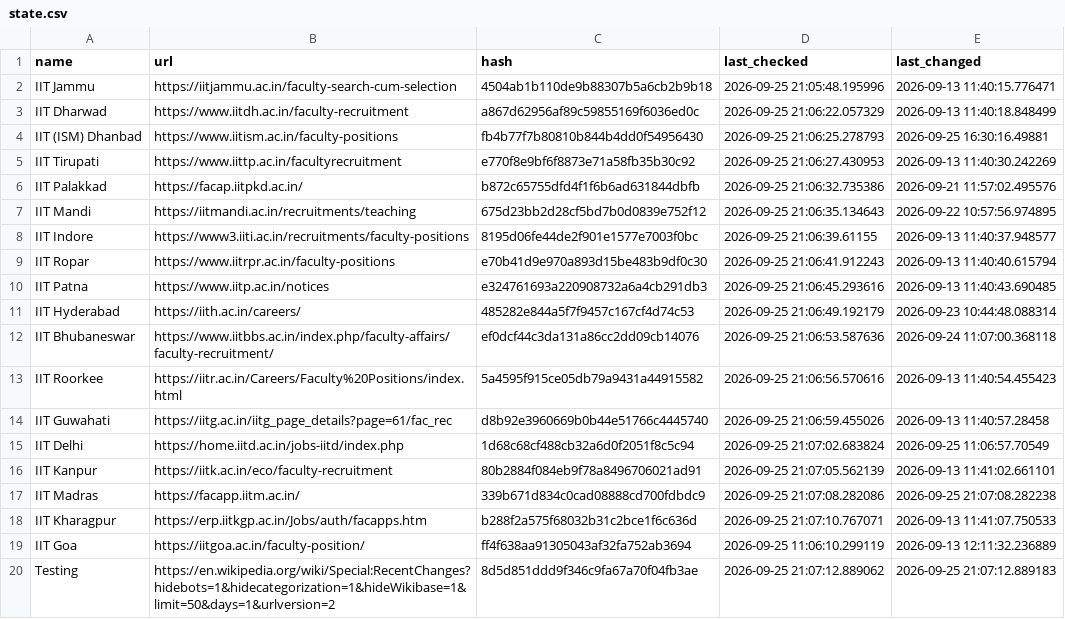
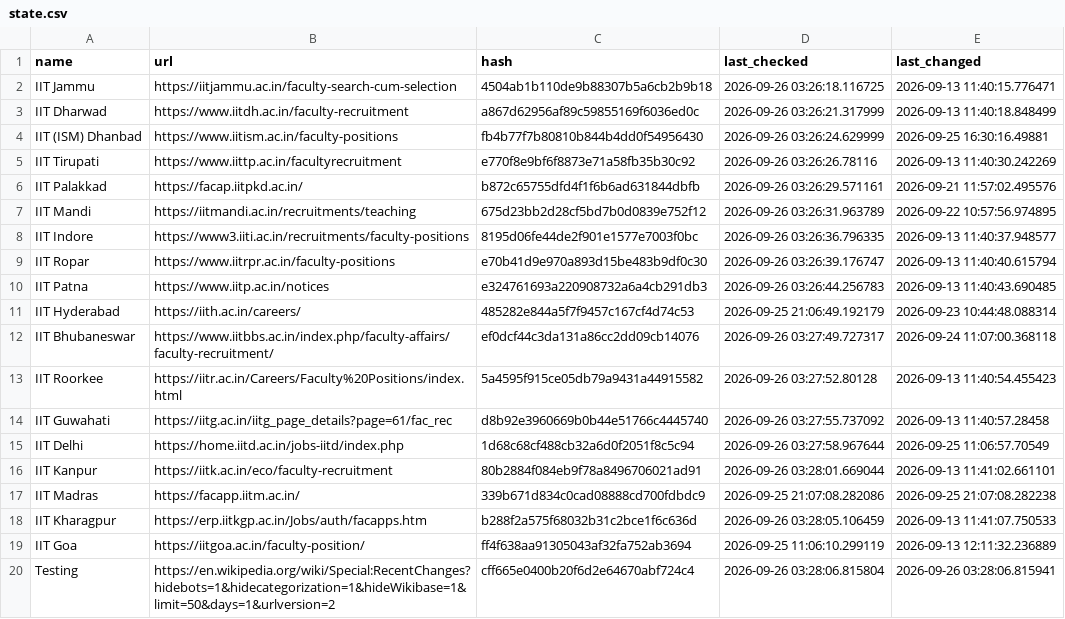
Before and after one commit to AbhibhavS/Faculty_watcher, a CSV file: state.csv, drawn as a sheet.

```diff
--- a/state.csv
+++ b/state.csv
@@ -1,20 +1,20 @@
 "name","url","hash","last_checked","last_changed"
-"IIT Jammu","https://iitjammu.ac.in/faculty-search-cum-selection","4504ab1b110de9b88307b5a6cb2b9b18","2026-09-25 21:05:48.195996","2026-09-13 11:40:15.776471"
-"IIT Dharwad","https://www.iitdh.ac.in/faculty-recruitment","a867d62956af89c59855169f6036ed0c","2026-09-25 21:06:22.057329","2026-09-13 11:40:18.848499"
-"IIT (ISM) Dhanbad","https://www.iitism.ac.in/faculty-positions","fb4b77f7b80810b844b4dd0f54956430","2026-09-25 21:06:25.278793","2026-09-25 16:30:16.49881"
-"IIT Tirupati","https://www.iittp.ac.in/facultyrecruitment","e770f8e9bf6f8873e71a58fb35b30c92","2026-09-25 21:06:27.430953","2026-09-13 11:40:30.242269"
-"IIT Palakkad","https://facap.iitpkd.ac.in/","b872c65755dfd4f1f6b6ad631844dbfb","2026-09-25 21:06:32.735386","2026-09-21 11:57:02.495576"
-"IIT Mandi","https://iitmandi.ac.in/recruitments/teaching","675d23bb2d28cf5bd7b0d0839e752f12","2026-09-25 21:06:35.134643","2026-09-22 10:57:56.974895"
-"IIT Indore","https://www3.iiti.ac.in/recruitments/faculty-positions","8195d06fe44de2f901e1577e7003f0bc","2026-09-25 21:06:39.61155","2026-09-13 11:40:37.948577"
-"IIT Ropar","https://www.iitrpr.ac.in/faculty-positions","e70b41d9e970a893d15be483b9df0c30","2026-09-25 21:06:41.912243","2026-09-13 11:40:40.615794"
-"IIT Patna","https://www.iitp.ac.in/notices","e324761693a220908732a6a4cb291db3","2026-09-25 21:06:45.293616","2026-09-13 11:40:43.690485"
+"IIT Jammu","https://iitjammu.ac.in/faculty-search-cum-selection","4504ab1b110de9b88307b5a6cb2b9b18","2026-09-26 03:26:18.116725","2026-09-13 11:40:15.776471"
+"IIT Dharwad","https://www.iitdh.ac.in/faculty-recruitment","a867d62956af89c59855169f6036ed0c","2026-09-26 03:26:21.317999","2026-09-13 11:40:18.848499"
+"IIT (ISM) Dhanbad","https://www.iitism.ac.in/faculty-positions","fb4b77f7b80810b844b4dd0f54956430","2026-09-26 03:26:24.629999","2026-09-25 16:30:16.49881"
+"IIT Tirupati","https://www.iittp.ac.in/facultyrecruitment","e770f8e9bf6f8873e71a58fb35b30c92","2026-09-26 03:26:26.78116","2026-09-13 11:40:30.242269"
+"IIT Palakkad","https://facap.iitpkd.ac.in/","b872c65755dfd4f1f6b6ad631844dbfb","2026-09-26 03:26:29.571161","2026-09-21 11:57:02.495576"
+"IIT Mandi","https://iitmandi.ac.in/recruitments/teaching","675d23bb2d28cf5bd7b0d0839e752f12","2026-09-26 03:26:31.963789","2026-09-22 10:57:56.974895"
+"IIT Indore","https://www3.iiti.ac.in/recruitments/faculty-positions","8195d06fe44de2f901e1577e7003f0bc","2026-09-26 03:26:36.796335","2026-09-13 11:40:37.948577"
+"IIT Ropar","https://www.iitrpr.ac.in/faculty-positions","e70b41d9e970a893d15be483b9df0c30","2026-09-26 03:26:39.176747","2026-09-13 11:40:40.615794"
+"IIT Patna","https://www.iitp.ac.in/notices","e324761693a220908732a6a4cb291db3","2026-09-26 03:26:44.256783","2026-09-13 11:40:43.690485"
 "IIT Hyderabad","https://iith.ac.in/careers/","485282e844a5f7f9457c167cf4d74c53","2026-09-25 21:06:49.192179","2026-09-23 10:44:48.088314"
-"IIT Bhubaneswar","https://www.iitbbs.ac.in/index.php/faculty-affairs/faculty-recruitment/","ef0dcf44c3da131a86cc2dd09cb14076","2026-09-25 21:06:53.587636","2026-09-24 11:07:00.368118"
-"IIT Roorkee","https://iitr.ac.in/Careers/Faculty%20Positions/index.html","5a4595f915ce05db79a9431a44915582","2026-09-25 21:06:56.570616","2026-09-13 11:40:54.455423"
-"IIT Guwahati","https://iitg.ac.in/iitg_page_details?page=61/fac_rec","d8b92e3960669b0b44e51766c4445740","2026-09-25 21:06:59.455026","2026-09-13 11:40:57.28458"
-"IIT Delhi","https://home.iitd.ac.in/jobs-iitd/index.php","1d68c68cf488cb32a6d0f2051f8c5c94","2026-09-25 21:07:02.683824","2026-09-25 11:06:57.70549"
-"IIT Kanpur","https://iitk.ac.in/eco/faculty-recruitment","80b2884f084eb9f78a8496706021ad91","2026-09-25 21:07:05.562139","2026-09-13 11:41:02.661101"
+"IIT Bhubaneswar","https://www.iitbbs.ac.in/index.php/faculty-affairs/faculty-recruitment/","ef0dcf44c3da131a86cc2dd09cb14076","2026-09-26 03:27:49.727317","2026-09-24 11:07:00.368118"
+"IIT Roorkee","https://iitr.ac.in/Careers/Faculty%20Positions/index.html","5a4595f915ce05db79a9431a44915582","2026-09-26 03:27:52.80128","2026-09-13 11:40:54.455423"
+"IIT Guwahati","https://iitg.ac.in/iitg_page_details?page=61/fac_rec","d8b92e3960669b0b44e51766c4445740","2026-09-26 03:27:55.737092","2026-09-13 11:40:57.28458"
+"IIT Delhi","https://home.iitd.ac.in/jobs-iitd/index.php","1d68c68cf488cb32a6d0f2051f8c5c94","2026-09-26 03:27:58.967644","2026-09-25 11:06:57.70549"
+"IIT Kanpur","https://iitk.ac.in/eco/faculty-recruitment","80b2884f084eb9f78a8496706021ad91","2026-09-26 03:28:01.669044","2026-09-13 11:41:02.661101"
 "IIT Madras","https://facapp.iitm.ac.in/","339b671d834c0cad08888cd700fdbdc9","2026-09-25 21:07:08.282086","2026-09-25 21:07:08.282238"
-"IIT Kharagpur","https://erp.iitkgp.ac.in/Jobs/auth/facapps.htm","b288f2a575f68032b31c2bce1f6c636d","2026-09-25 21:07:10.767071","2026-09-13 11:41:07.750533"
+"IIT Kharagpur","https://erp.iitkgp.ac.in/Jobs/auth/facapps.htm","b288f2a575f68032b31c2bce1f6c636d","2026-09-26 03:28:05.106459","2026-09-13 11:41:07.750533"
 "IIT Goa","https://iitgoa.ac.in/faculty-position/","ff4f638aa91305043af32fa752ab3694","2026-09-25 11:06:10.299119","2026-09-13 12:11:32.236889"
-"Testing","https://en.wikipedia.org/wiki/Special:RecentChanges?hidebots=1&hidecategorization=1&hideWikibase=1&limit=50&days=1&urlversion=2","8d5d851ddd9f346c9fa67a70f04fb3ae","2026-09-25 21:07:12.889062","2026-09-25 21:07:12.889183"
+"Testing","https://en.wikipedia.org/wiki/Special:RecentChanges?hidebots=1&hidecategorization=1&hideWikibase=1&limit=50&days=1&urlversion=2","cff665e0400b20f6d2e64670abf724c4","2026-09-26 03:28:06.815804","2026-09-26 03:28:06.815941"
```
Also changed, not shown: 1 other file.
